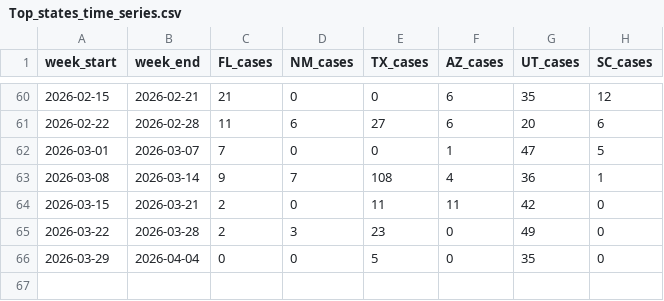
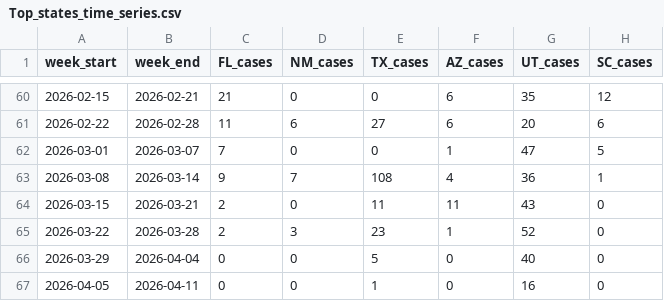
Before and after one commit to CSSEGISandData/measles_data, a CSV file: Top_states_time_series.csv, drawn as a sheet; only a part is shown, gaps mark what is left out.

```diff
--- a/Top_states_time_series.csv
+++ b/Top_states_time_series.csv
@@ -63,4 +63,5 @@ week_start,week_end,FL_cases,NM_cases,TX_cases,AZ_cases,UT_cases,SC_cases
 2026-03-08,2026-03-14,9,7,108,4,36,1
-2026-03-15,2026-03-21,2,0,11,11,42,0
-2026-03-22,2026-03-28,2,3,23,0,49,0
-2026-03-29,2026-04-04,0,0,5,0,35,0
+2026-03-15,2026-03-21,2,0,11,11,43,0
+2026-03-22,2026-03-28,2,3,23,1,52,0
+2026-03-29,2026-04-04,0,0,5,0,40,0
+2026-04-05,2026-04-11,0,0,1,0,16,0
```
Also changed, not shown: data_sources_by_state.csv, measles_county_all_updates.csv, 1 other file.
